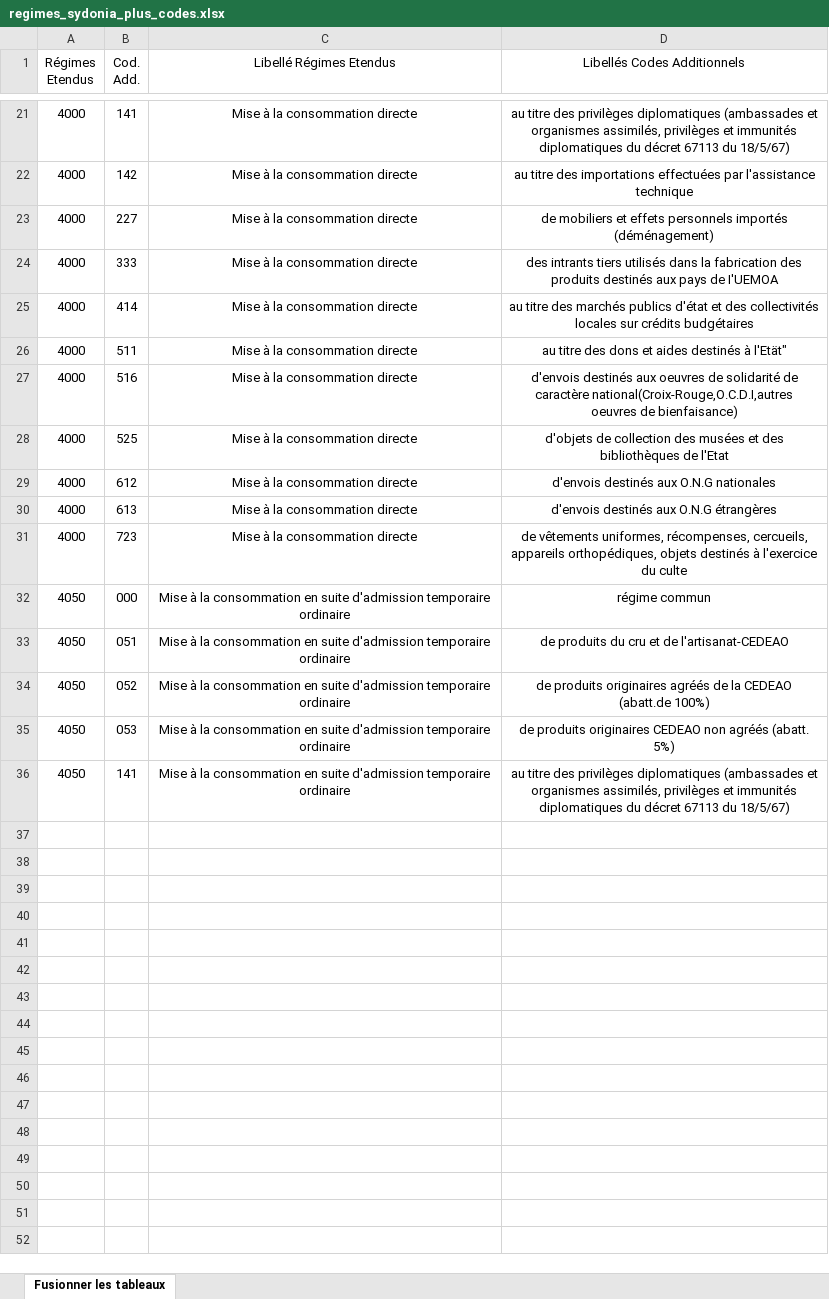
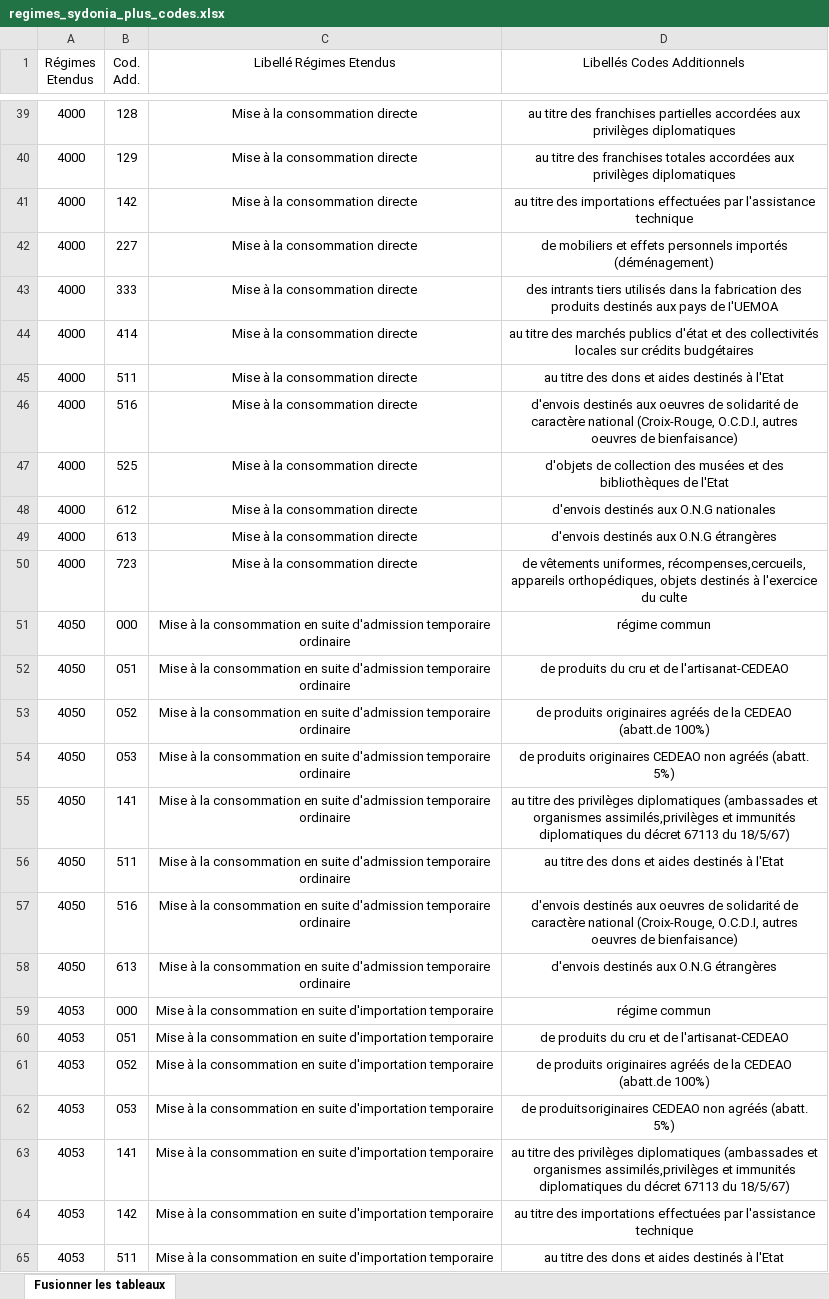
Before and after one commit to zakarius/douanes_ai, an Excel workbook: data/regimes_sydonia_plus_codes.xlsx, sheet Fusionner les tableaux, drawn as a sheet; only a part is shown, gaps mark what is left out; values as stored, in another font and other column widths than the file's, no borders; addresses are those after the commit; ↵ is a line break in a cell; the diff covers the shown part only; the diff names each change by its address in the sheet, - before the commit and + after, or states it on an @@ line.

```diff
--- a/data/regimes_sydonia_plus_codes.xlsx (sheet Fusionner les tableaux)
+++ b/data/regimes_sydonia_plus_codes.xlsx (sheet Fusionner les tableaux)
-B39 (Cod. Add.): 141
+B39 (Cod. Add.): 128
-D39 (Libellés Codes Additionnels): …titre des privilèges diplomatiques (ambassades et ↵ organismes assimilés, privilèges et immunités ↵ diplomatiques du décret 67113 du 18/5/67)
+D39 (Libellés Codes Additionnels): …titre des franchises partielles accordées aux ↵ privilèges diplomatiques
+row 40: 4000 | 129 | Mise à la consommation directe | au titre des franchises totales accordées aux ↵ privilèges diplomatiques
-D45 (Libellés Codes Additionnels): au titre des dons et aides destinés à l'Etät"
+D45 (Libellés Codes Additionnels): au titre des dons et aides destinés à l'Etat
-D46 (Libellés Codes Additionnels): …de ↵ caractère national(Croix-Rouge,O.C.D.I,autres ↵ oeuvres de…
+D46 (Libellés Codes Additionnels): …de ↵ caractère national (Croix-Rouge, O.C.D.I, autres ↵ oeuvres de…
-D50 (Libellés Codes Additionnels): …vêtements uniformes, récompenses, cercueils, ↵ appareils orthopédiques,…
+D50 (Libellés Codes Additionnels): …vêtements uniformes, récompenses,cercueils, ↵ appareils orthopédiques,…
-D55 (Libellés Codes Additionnels): …et ↵ organismes assimilés, privilèges et immunités…
+D55 (Libellés Codes Additionnels): …et ↵ organismes assimilés,privilèges et immunités…
+row 56: 4050 | 511 | Mise à la consommation en suite d'admission temporaire ↵ ordinaire | au titre des dons et aides destinés à l'Etat
+row 57: 4050 | 516 | Mise à la consommation en suite d'admission temporaire ↵ ordinaire | d'envois destinés aux oeuvres de solidarité de ↵ caractère national (Croix-Rouge, O.C.D.I, autres ↵ oeuvres de bienfaisance)
+row 58: 4050 | 613 | Mise à la consommation en suite d'admission temporaire ↵ ordinaire | d'envois destinés aux O.N.G étrangères
+row 59: 4053 | 000 | Mise à la consommation en suite d'importation temporaire | régime commun
+row 60: 4053 | 051 | Mise à la consommation en suite d'importation temporaire | de produits du cru et de l'artisanat-CEDEAO
+row 61: 4053 | 052 | Mise à la consommation en suite d'importation temporaire | de produits originaires agréés de la CEDEAO ↵ (abatt.de 100%)
+row 62: 4053 | 053 | Mise à la consommation en suite d'importation temporaire | de produitsoriginaires CEDEAO non agréés (abatt. ↵ 5%)
+row 63: 4053 | 141 | Mise à la consommation en suite d'importation temporaire | au titre des privilèges diplomatiques (ambassades et ↵ organismes assimilés,privilèges et immunités ↵ diplomatiques du décret 67113 du 18/5/67)
+row 64: 4053 | 142 | Mise à la consommation en suite d'importation temporaire | au titre des importations effectuées par l'assistance ↵ technique
+row 65: 4053 | 511 | Mise à la consommation en suite d'importation temporaire | au titre des dons et aides destinés à l'Etat
```
Also changed, not shown: 90 added rows and 6 edited cells elsewhere in this sheet, 10 other files.
